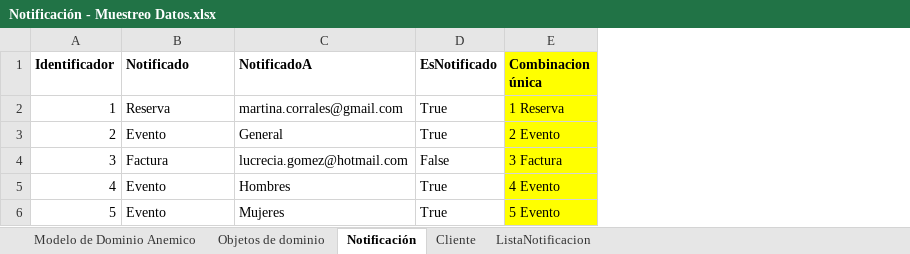
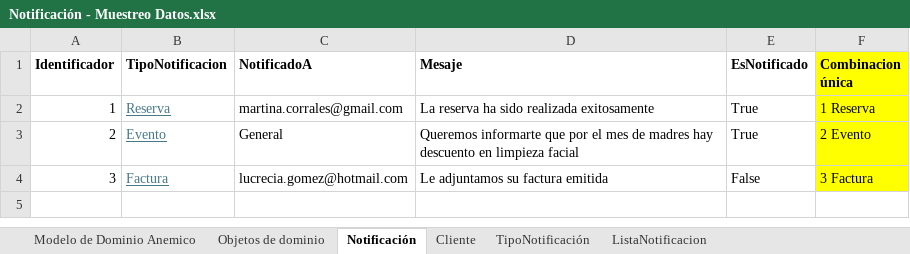
Before and after one commit to cristianospina/DOO, an Excel workbook: SpaOnline/ModeloDominio/Notificación - Muestreo Datos.xlsx, sheet Notificación, drawn as a sheet; values as stored, in another font and other column widths than the file's, no borders; removed rows and columns are numbered as before the commit, all else as after; the diff names each change by its address in the sheet, - before the commit and + after, or states it on an @@ line.

Commit message:
Correciones notificaciones

```diff
--- a/SpaOnline/ModeloDominio/Notificación - Muestreo Datos.xlsx (sheet Notificación)
+++ b/SpaOnline/ModeloDominio/Notificación - Muestreo Datos.xlsx (sheet Notificación)
+sheet tab: TipoNotificación
+column D (Mesaje), rows 2-4: La reserva ha sido realizada exitosamente | Queremos informarte que por el mes de madres hay descuento en limpieza facial | Le adjuntamos su factura emitida
-B1: Notificado
+B1: TipoNotificacion
@@ B2:B4 underline: off → on, text colour: black → #467886 @@
-row 5: 4 | Evento | Hombres | True | 4 Evento
-row 6: 5 | Evento | Mujeres | True | 5 Evento
```
Also changed, not shown: sheet ListaNotificacion, sheet Objetos de dominio, formulas that keep their value, charts or pictures, SpaOnline/ModeloDominio/Clientes - Muestreo Datos.xlsx, SpaOnline/ModeloDominio/InformacionBase - Muestreo Datos.xlsx, 1 other file.
